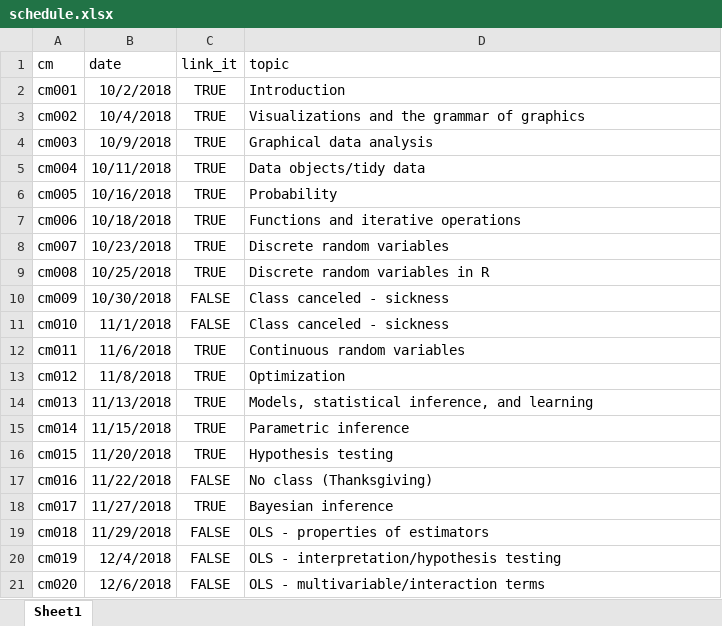
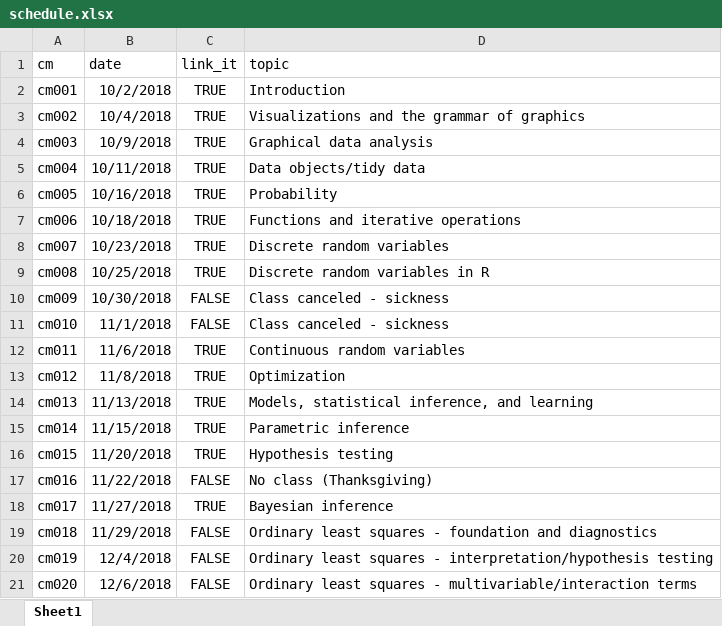
Before and after one commit to css18/css18.github.io, an Excel workbook: course-admin/schedule.xlsx, sheet Sheet1, drawn as a sheet; values as stored, in another font and other column widths than the file's, no borders; the diff names each change by its address in the sheet, - before the commit and + after, or states it on an @@ line.

```diff
--- a/course-admin/schedule.xlsx (sheet Sheet1)
+++ b/course-admin/schedule.xlsx (sheet Sheet1)
-D19 (topic): OLS - properties of estimators
+D19 (topic): Ordinary least squares - foundation and diagnostics
-D20 (topic): OLS - interpretation/hypothesis…
+D20 (topic): Ordinary least squares - interpretation/hypothesis…
-D21 (topic): OLS - multivariable/interaction…
+D21 (topic): Ordinary least squares - multivariable/interaction…
```
Also changed, not shown: 1 other file.
